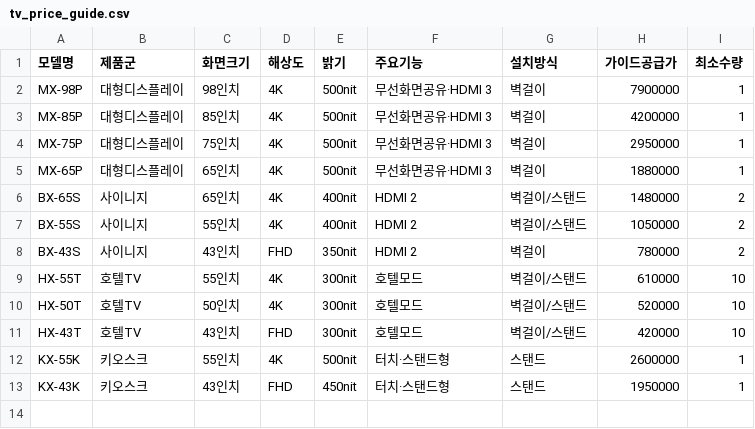
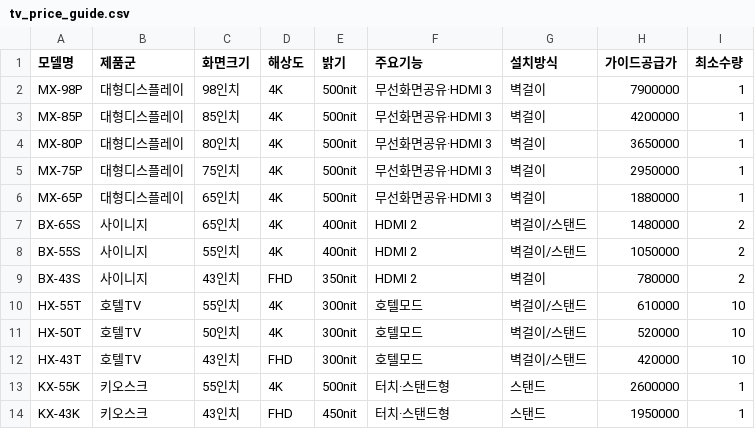
Before and after one commit to gbrinan/cyworld-bot, a CSV file: docs/samsung-ax/context_pack/modules/C_proposal/01_data/tv_price_guide.csv, drawn as a sheet; the diff names each change by its address in the sheet, - before the commit and + after, or states it on an @@ line.

```diff
--- a/docs/samsung-ax/context_pack/modules/C_proposal/01_data/tv_price_guide.csv
+++ b/docs/samsung-ax/context_pack/modules/C_proposal/01_data/tv_price_guide.csv
+row 4: MX-80P | 대형디스플레이 | 80인치 | 4K | 500nit | 무선화면공유·HDMI 3 | 벽걸이 | 3650000 | 1
```
Also changed, not shown: docs/samsung-ax/context_pack/modules/C_proposal/01_data/tv_price_guide_소계.csv, 16 other files.
